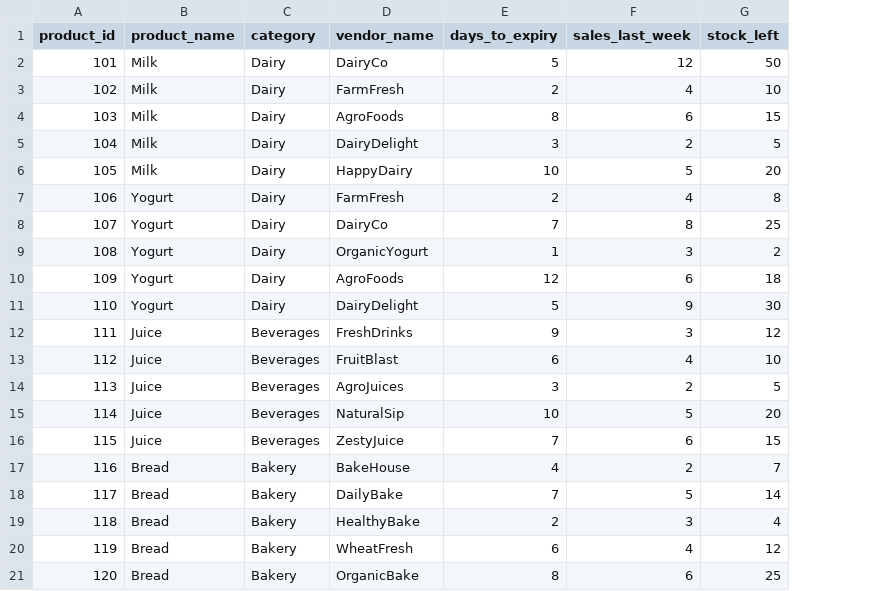
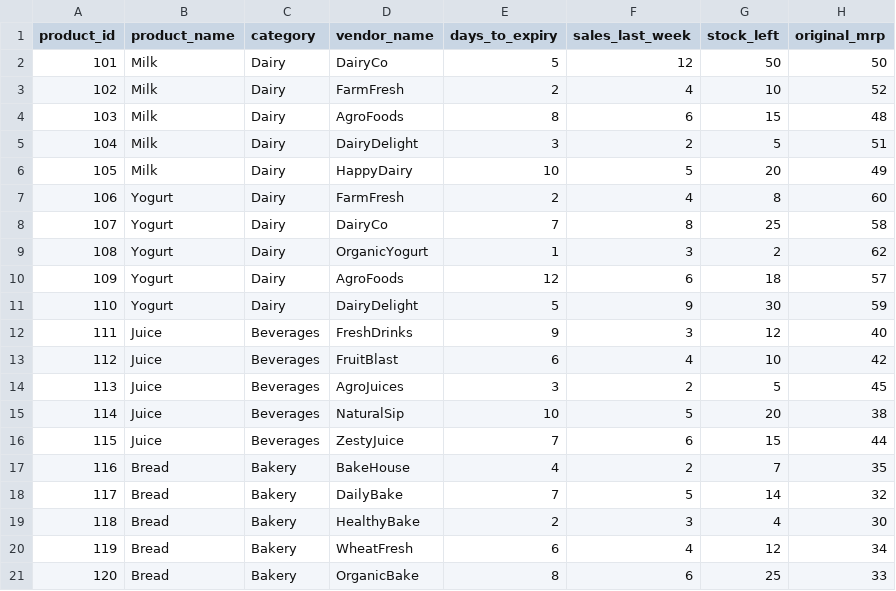
Before and after one commit to subhashkonduru/AccelarateSlowMovingItems-Retail, a CSV file: inventory_data.csv, drawn as a sheet; the diff names each change by its address in the sheet, - before the commit and + after, or states it on an @@ line.

```diff
--- a/inventory_data.csv
+++ b/inventory_data.csv
+column H (original_mrp), rows 2-21: 50 | 52 | 48 | 51 | 49 | 60 | 58 | 62 | 57 | 59 | 40 | 42 | 45 | 38 | 44 | 35 | 32 | 30 | 34 | 33
```
Also changed, not shown: 1 other file.
